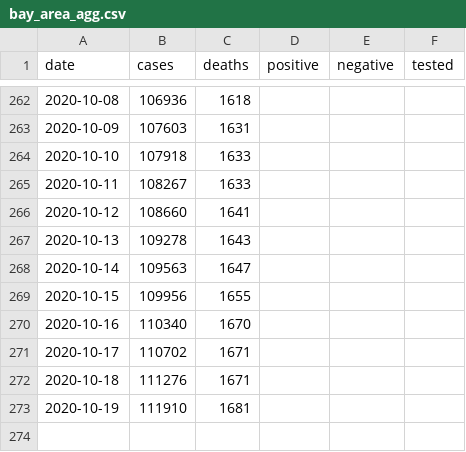
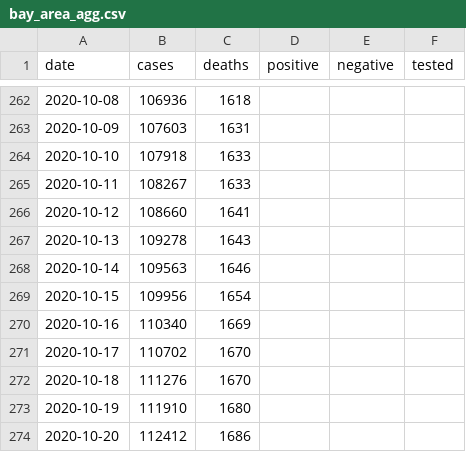
Before and after one commit to klintkanopka/COVID-19, a CSV file: data/bay_area_agg.csv, drawn as a sheet; only a part is shown, gaps mark what is left out.

Commit message:
update data on Wed 21 Oct 15:30:01 PDT 2020

```diff
--- a/data/bay_area_agg.csv
+++ b/data/bay_area_agg.csv
@@ -267,7 +267,8 @@ date,cases,deaths,positive,negative,tested
 2020-10-13,109278,1643,,,
-2020-10-14,109563,1647,,,
-2020-10-15,109956,1655,,,
-2020-10-16,110340,1670,,,
-2020-10-17,110702,1671,,,
-2020-10-18,111276,1671,,,
-2020-10-19,111910,1681,,,
+2020-10-14,109563,1646,,,
+2020-10-15,109956,1654,,,
+2020-10-16,110340,1669,,,
+2020-10-17,110702,1670,,,
+2020-10-18,111276,1670,,,
+2020-10-19,111910,1680,,,
+2020-10-20,112412,1686,,,
```
Also changed, not shown: data/santa_clara_agg.csv, 1 other file.
